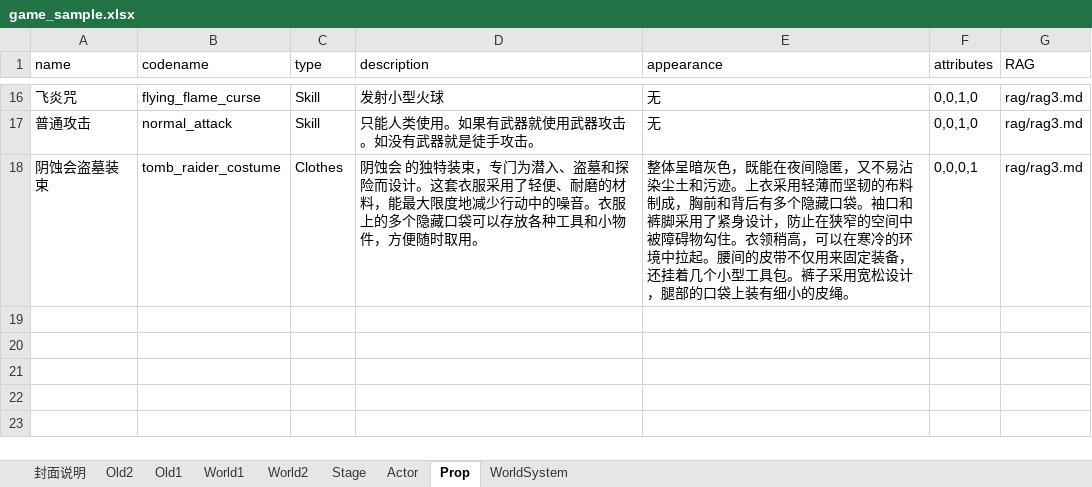
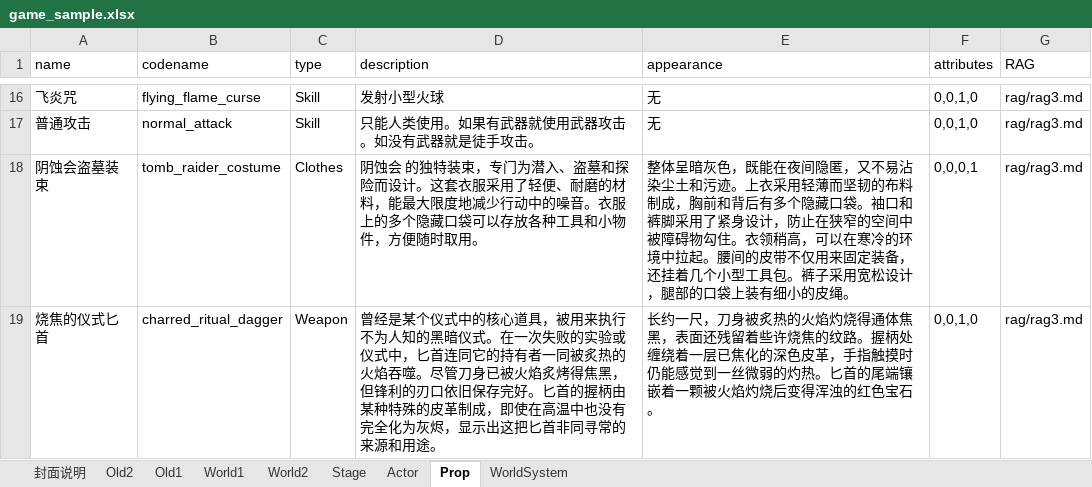
Before and after one commit to yanghanggit/ai-rpg, an Excel workbook: game_sample/excel/game_sample.xlsx, sheet Prop, drawn as a sheet; only a part is shown, gaps mark what is left out; values as stored, in another font and other column widths than the file's, no borders; the diff names each change by its address in the sheet, - before the commit and + after, or states it on an @@ line.

```diff
--- a/game_sample/excel/game_sample.xlsx (sheet Prop)
+++ b/game_sample/excel/game_sample.xlsx (sheet Prop)
+row 19: 烧焦的仪式匕首 | charred_ritual_dagger | Weapon | 曾经是某个仪式中的核心道具，被用来执行不为人知的黑暗仪式。在一次失败的实验或仪式中，匕首连同它的持有者一同被炙热的火焰吞噬。尽管刀身已被火焰炙烤得焦黑，但锋利的刃口依旧保存完好。匕首的握柄由某种特殊的皮革制成，即使在高温中也没有完全化为灰烬，显示出这把匕首非同寻常的来源和用途。 | 长约一尺，刀身被炙热的火焰灼烧得通体焦黑，表面还残留着些许烧焦的纹路。握柄处缠绕着一层已焦化的深色皮革，手指触摸时仍能感觉到一丝微弱的灼热。匕首的尾端镶嵌着一颗被火焰灼烧后变得浑浊的红色宝石。 | 0,0,1,0 | rag/rag3.md
```
Also changed, not shown: sheet 封面说明, sheet World2, 8 other files.
